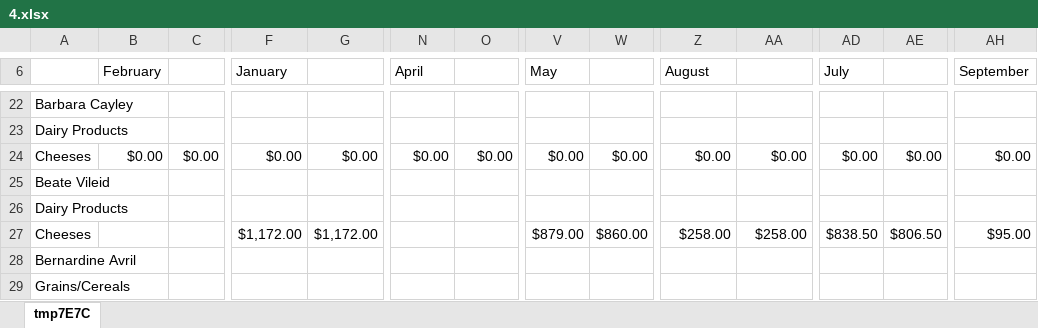
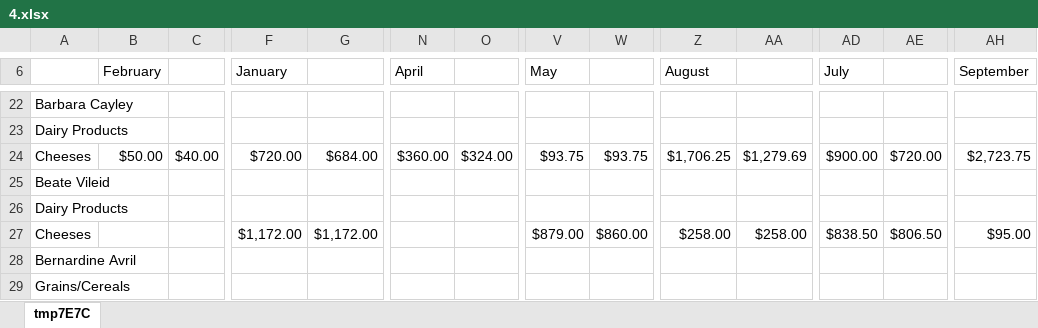
Before and after one commit to AfonsoCruz10/ARMDD-Projeto, an Excel workbook: QueriesExcel/4.xlsx, sheet tmp7E7C, drawn as a sheet; only a part is shown, gaps mark what is left out; values as stored, in another font and other column widths than the file's, no borders; the diff covers the shown part only; the diff names each change by its address in the sheet, - before the commit and + after, or states it on an @@ line.

```diff
--- a/QueriesExcel/4.xlsx (sheet tmp7E7C)
+++ b/QueriesExcel/4.xlsx (sheet tmp7E7C)
-B24 (February): $0.00
+B24 (February): $50.00
-C24: $0.00
+C24: $40.00
-F24 (January): $0.00
+F24 (January): $720.00
-G24: $0.00
+G24: $684.00
-N24 (April): $0.00
+N24 (April): $360.00
-O24: $0.00
+O24: $324.00
-V24 (May): $0.00
+V24 (May): $93.75
-W24: $0.00
+W24: $93.75
-Z24 (August): $0.00
+Z24 (August): $1,706.25
-AA24: $0.00
+AA24: $1,279.69
-AD24 (July): $0.00
+AD24 (July): $900.00
-AE24: $0.00
+AE24: $720.00
-AH24 (September): $0.00
+AH24 (September): $2,723.75
```
Also changed, not shown: 1 added row, 1 removed row and 1041 edited cells elsewhere in this sheet, QueriesExcel/1.xlsx, QueriesExcel/10.xlsx, 20 other files.
